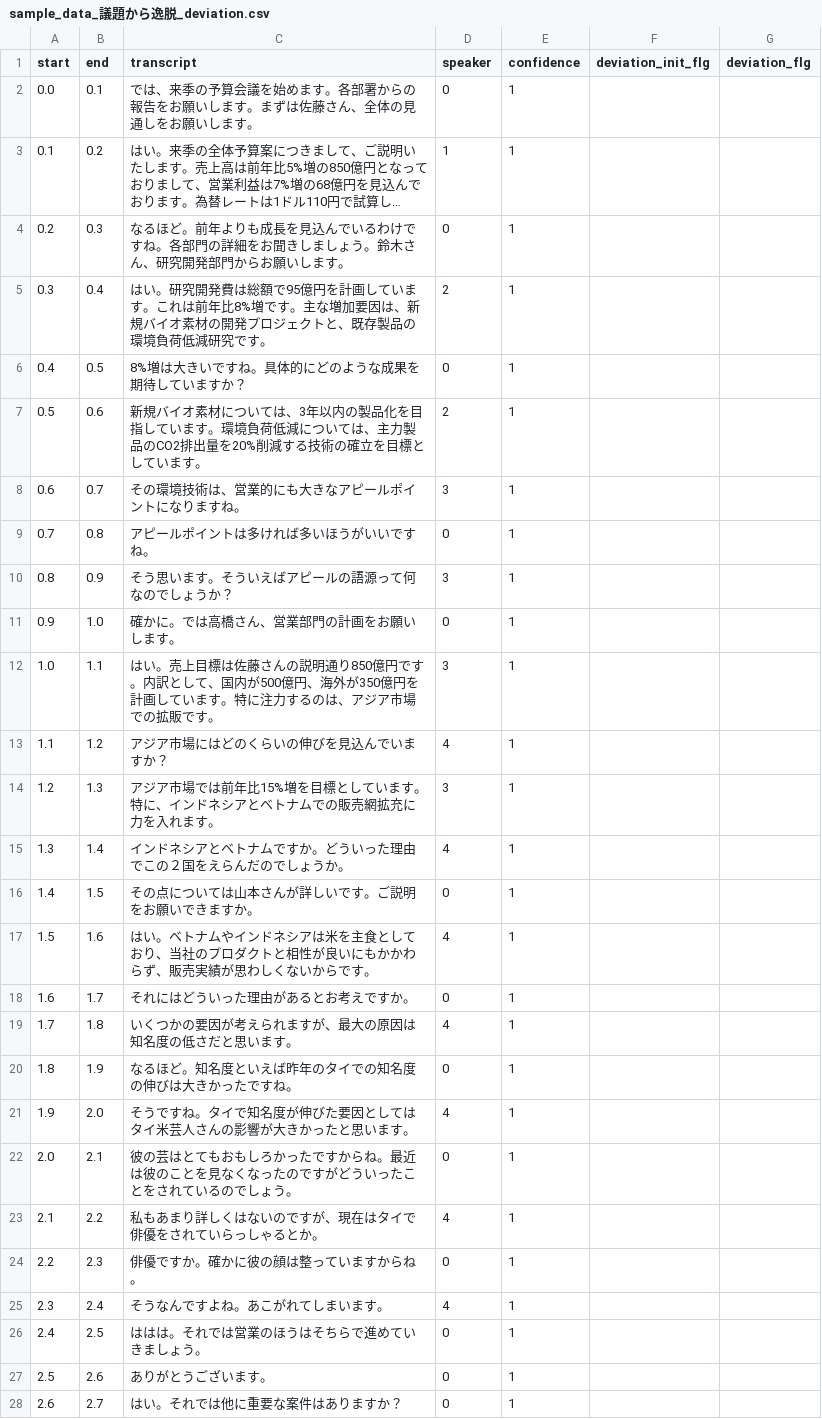
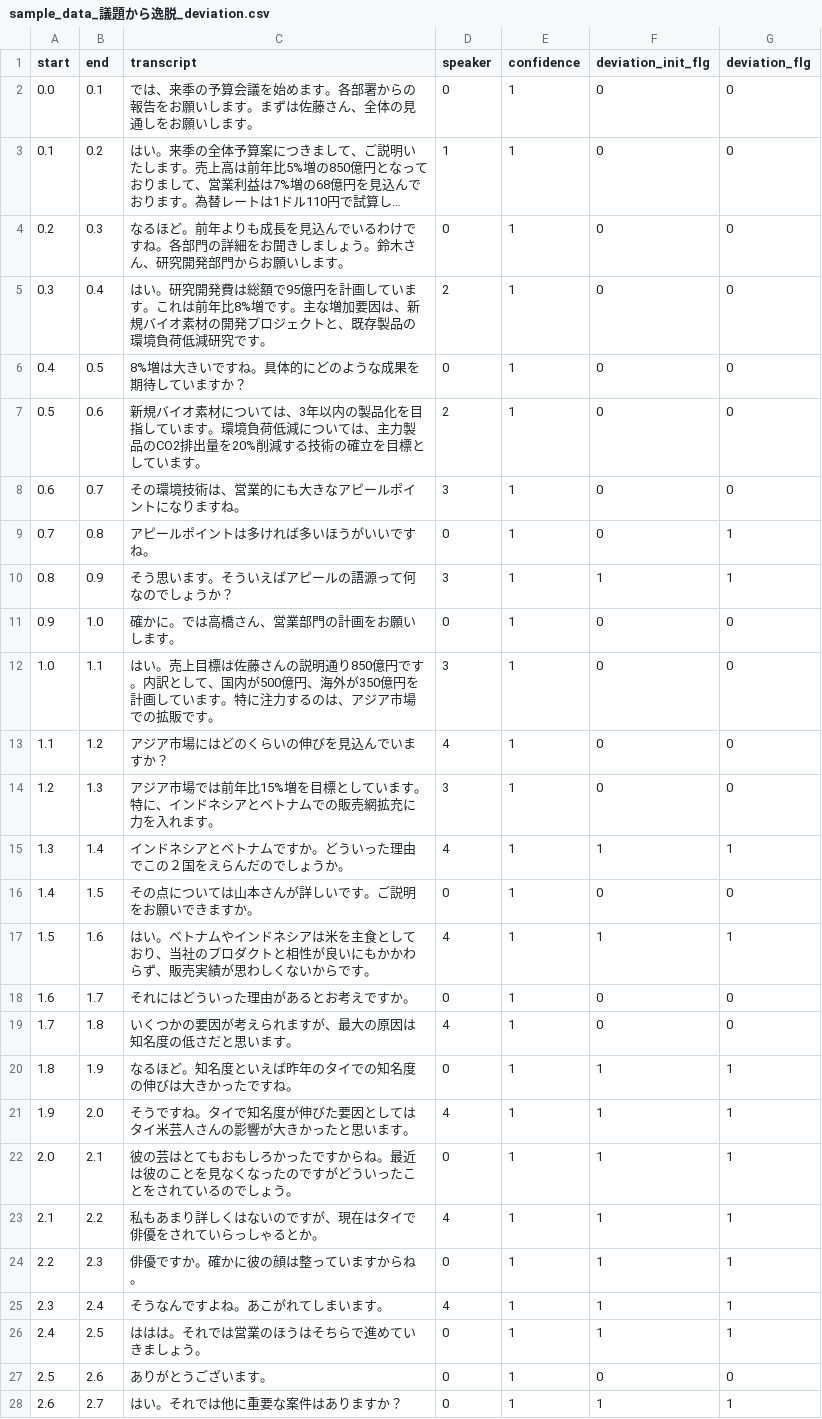
Before and after one commit to top-k5/meeting-ai, a CSV file: data/result/sample_data_議題から逸脱_deviation.csv, drawn as a sheet; long unchanged cells end in …; the diff names each change by its address in the sheet, - before the commit and + after, or states it on an @@ line.

```diff
--- a/data/result/sample_data_議題から逸脱_deviation.csv
+++ b/data/result/sample_data_議題から逸脱_deviation.csv
-F2:F9 (deviation_init_flg): (empty)
+F2:F9 (deviation_init_flg): 0
-G2:G8 (deviation_flg): (empty)
+G2:G8 (deviation_flg): 0
-G9:G10 (deviation_flg): (empty)
+G9:G10 (deviation_flg): 1
-F10 (deviation_init_flg): (empty)
+F10 (deviation_init_flg): 1
-F11:F14 (deviation_init_flg): (empty)
+F11:F14 (deviation_init_flg): 0
-G11:G14 (deviation_flg): (empty)
+G11:G14 (deviation_flg): 0
-F15 (deviation_init_flg): (empty)
+F15 (deviation_init_flg): 1
-G15 (deviation_flg): (empty)
+G15 (deviation_flg): 1
-F16 (deviation_init_flg): (empty)
+F16 (deviation_init_flg): 0
-G16 (deviation_flg): (empty)
+G16 (deviation_flg): 0
-F17 (deviation_init_flg): (empty)
+F17 (deviation_init_flg): 1
-G17 (deviation_flg): (empty)
+G17 (deviation_flg): 1
-F18:F19 (deviation_init_flg): (empty)
+F18:F19 (deviation_init_flg): 0
-G18:G19 (deviation_flg): (empty)
+G18:G19 (deviation_flg): 0
-F20:F26 (deviation_init_flg): (empty)
+F20:F26 (deviation_init_flg): 1
-G20:G26 (deviation_flg): (empty)
+G20:G26 (deviation_flg): 1
-F27 (deviation_init_flg): (empty)
+F27 (deviation_init_flg): 0
-G27 (deviation_flg): (empty)
+G27 (deviation_flg): 0
-F28 (deviation_init_flg): (empty)
+F28 (deviation_init_flg): 1
-G28 (deviation_flg): (empty)
+G28 (deviation_flg): 1
```
Also changed, not shown: 1 other file.
